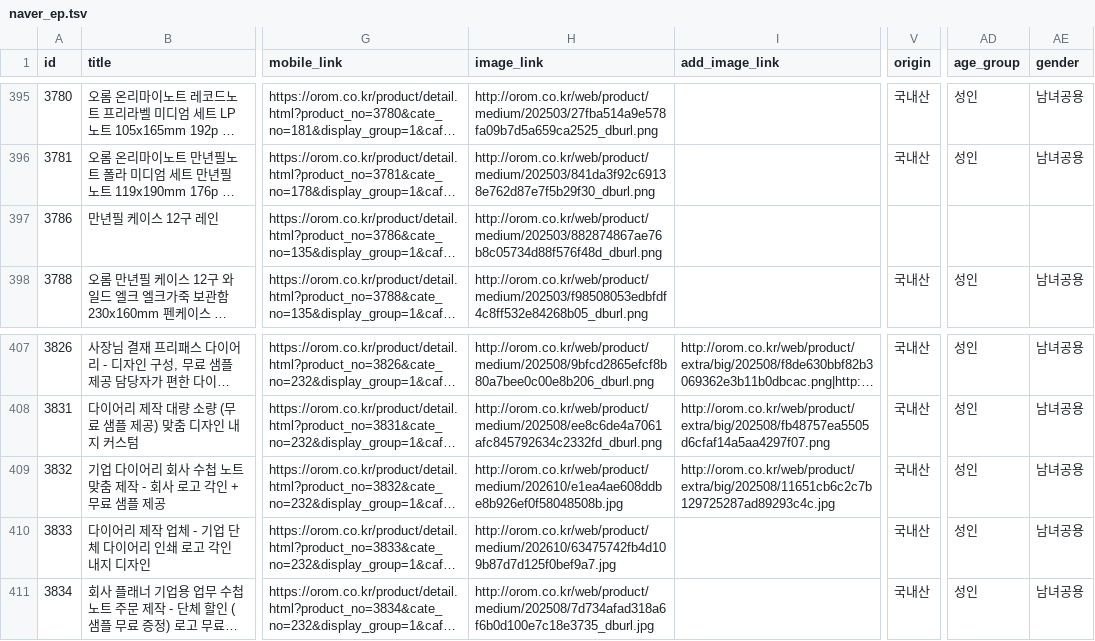
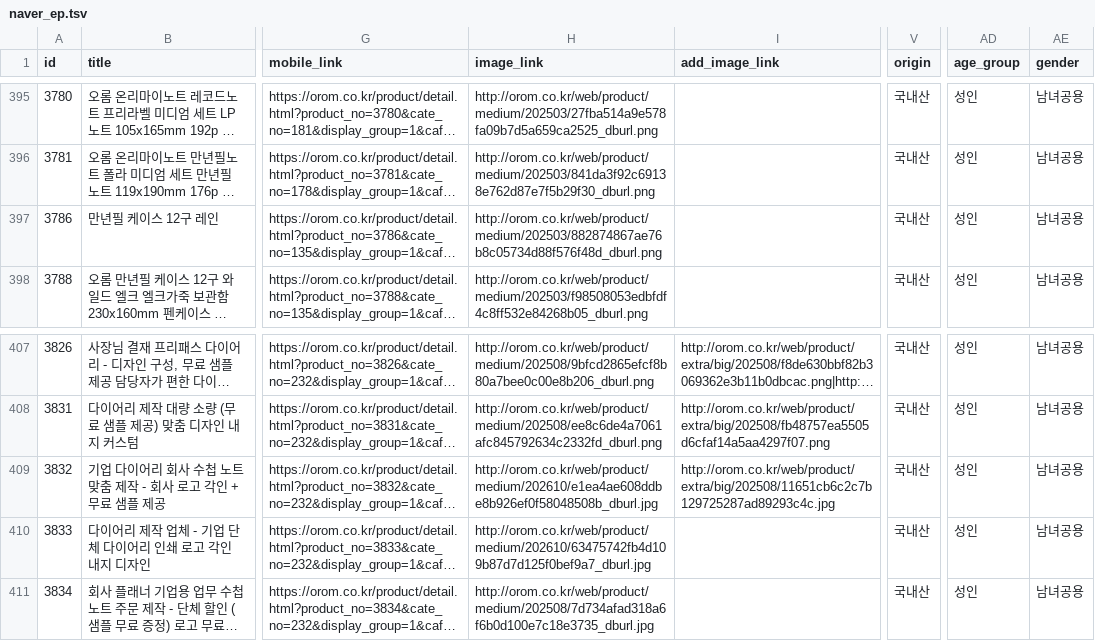
Before and after one commit to OROMadmin/orom-ep, a TSV file: docs/naver_ep.tsv, drawn as a sheet; only a part is shown, gaps mark what is left out; long unchanged cells end in …; the diff names each change by its address in the sheet, - before the commit and + after, or states it on an @@ line.

```diff
--- a/docs/naver_ep.tsv
+++ b/docs/naver_ep.tsv
-V397 (origin): (empty)
+V397 (origin): 국내산
-AD397 (age_group): (empty)
+AD397 (age_group): 성인
-AE397 (gender): (empty)
+AE397 (gender): 남녀공용
-H409 (image_link): http://orom.co.kr/web/product/medium/202610/e1ea4ae608ddbe8b926ef0f58048508b.jpg
+H409 (image_link): http://orom.co.kr/web/product/medium/202610/e1ea4ae608ddbe8b926ef0f58048508b_dburl.jpg
-H410 (image_link): http://orom.co.kr/web/product/medium/202610/63475742fb4d109b87d7d125f0bef9a7.jpg
+H410 (image_link): http://orom.co.kr/web/product/medium/202610/63475742fb4d109b87d7d125f0bef9a7_dburl.jpg
```
Also changed, not shown: 2 other files.
